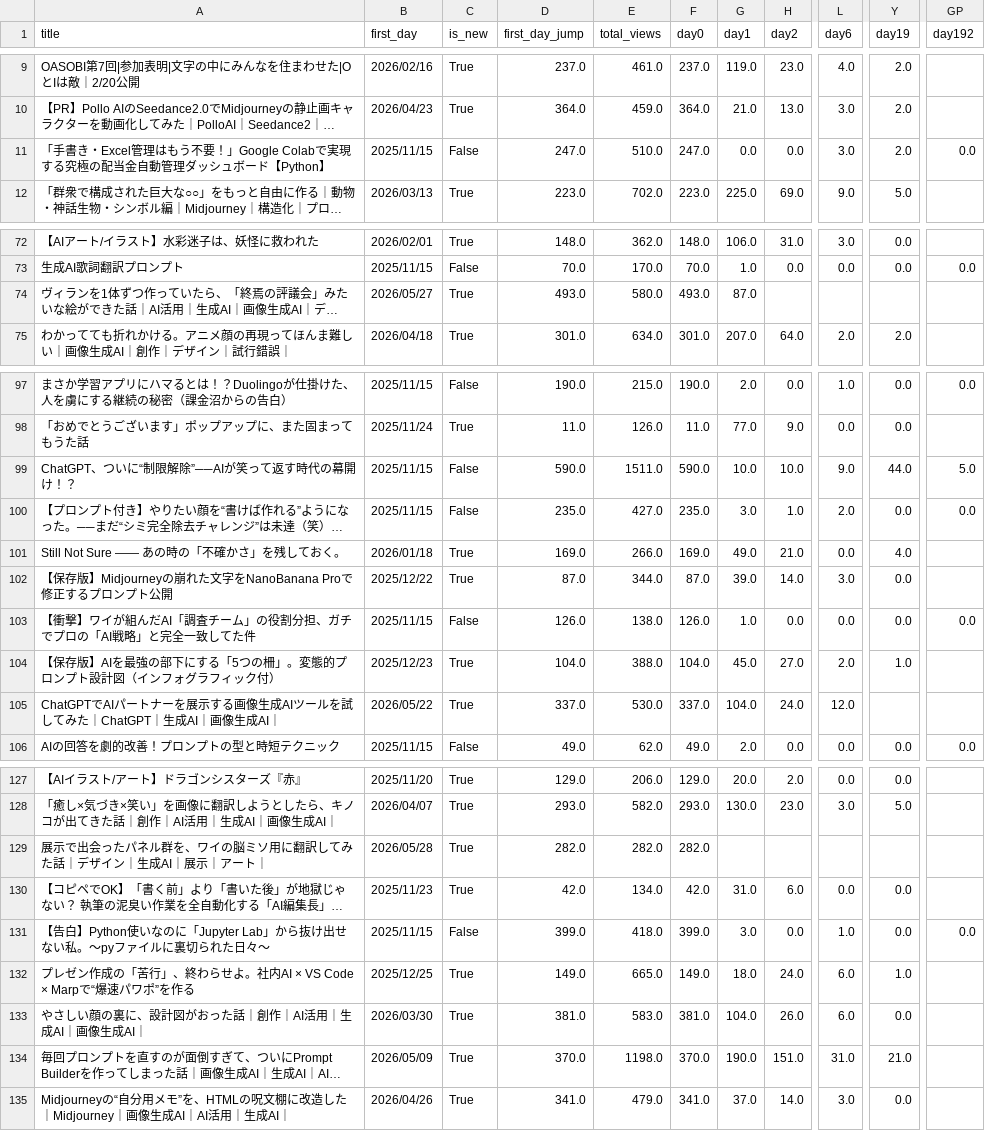
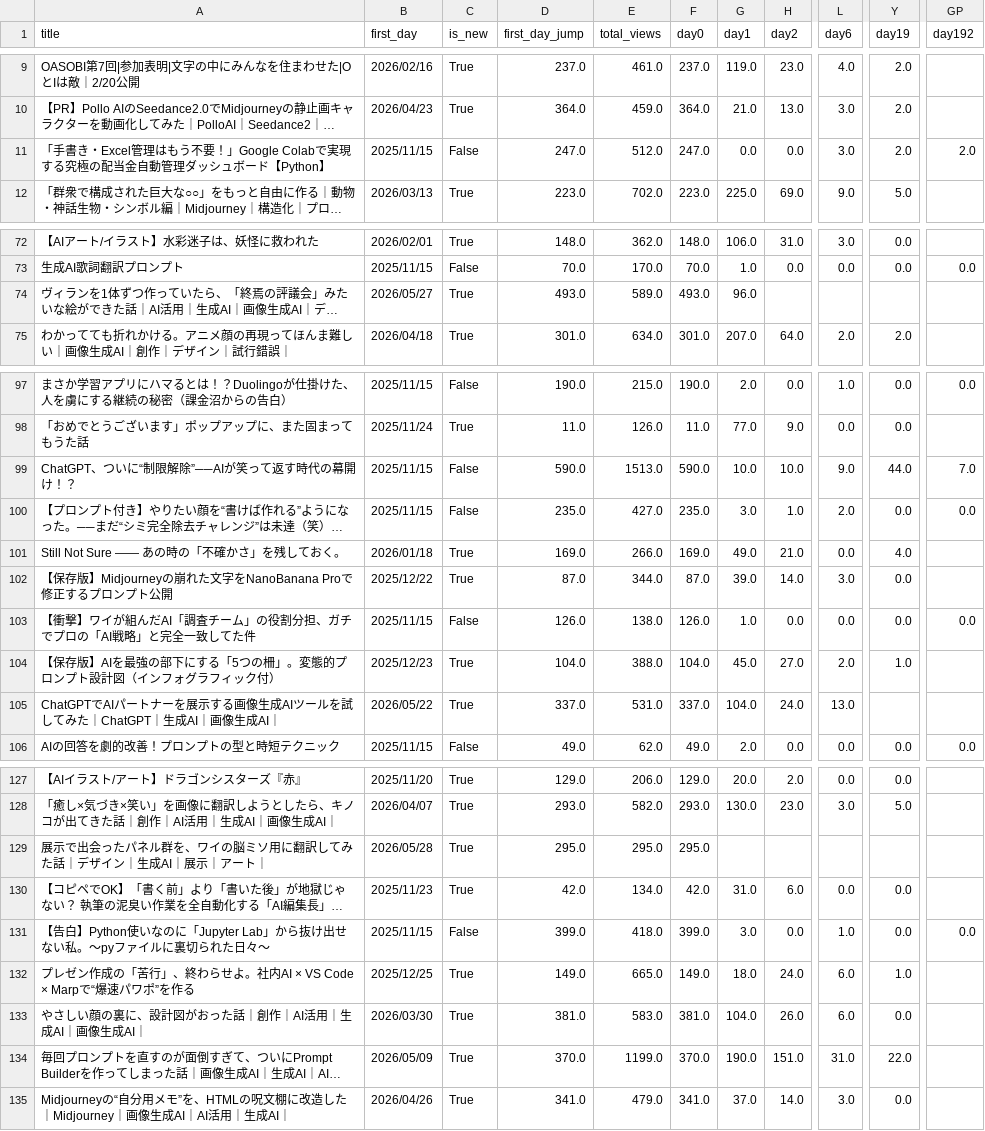
Before and after one commit to Goo-dev0505/note-stats-public, a CSV file: data/article_trend.csv, drawn as a sheet; only a part is shown, gaps mark what is left out; long unchanged cells end in …; the diff covers the shown part only; the diff names each change by its address in the sheet, - before the commit and + after, or states it on an @@ line.

```diff
--- a/data/article_trend.csv
+++ b/data/article_trend.csv
-E11 (total_views): 510.0
+E11 (total_views): 512.0
-GP11 (day192): 0.0
+GP11 (day192): 2.0
-E74 (total_views): 580.0
+E74 (total_views): 589.0
-G74 (day1): 87.0
+G74 (day1): 96.0
-E99 (total_views): 1511.0
+E99 (total_views): 1513.0
-GP99 (day192): 5.0
+GP99 (day192): 7.0
-E105 (total_views): 530.0
+E105 (total_views): 531.0
-L105 (day6): 12.0
+L105 (day6): 13.0
-D129 (first_day_jump): 282.0
+D129 (first_day_jump): 295.0
-E129 (total_views): 282.0
+E129 (total_views): 295.0
-F129 (day0): 282.0
+F129 (day0): 295.0
-E134 (total_views): 1198.0
+E134 (total_views): 1199.0
-Y134 (day19): 21.0
+Y134 (day19): 22.0
```
Also changed, not shown: 20 edited cells elsewhere in this file, data/article_quality.csv, data/asset_score_v1.csv, 6 other files.
